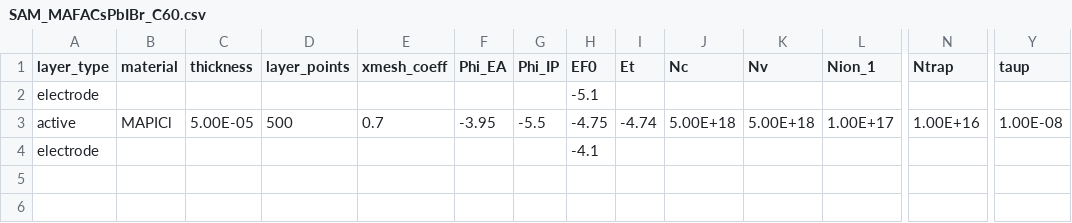
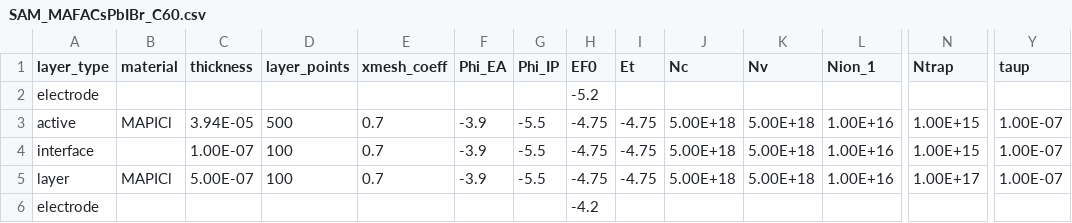
Before and after one commit to lucy-hart/Driftfusion, a CSV file: Input_files/SAM_MAFACsPbIBr_C60.csv, drawn as a sheet; only a part is shown, gaps mark what is left out; addresses are those after the commit; rows hold the shown columns only; the diff names each change by its address in the sheet, - before the commit and + after, or states it on an @@ line.

```diff
--- a/Input_files/SAM_MAFACsPbIBr_C60.csv
+++ b/Input_files/SAM_MAFACsPbIBr_C60.csv
-H2 (EF0): -5.1
+H2 (EF0): -5.2
-C3 (thickness): 5.00E-05
+C3 (thickness): 3.94E-05
-F3 (Phi_EA): -3.95
+F3 (Phi_EA): -3.9
-I3 (Et): -4.74
+I3 (Et): -4.75
-L3 (Nion_1): 1.00E+17
+L3 (Nion_1): 1.00E+16
-N3 (Ntrap): 1.00E+16
+N3 (Ntrap): 1.00E+15
-Y3 (taup): 1.00E-08
+Y3 (taup): 1.00E-07
+row 4: interface |  | 1.00E-07 | 100 | 0.7 | -3.9 | -5.5 | -4.75 | -4.75 | 5.00E+18 | 5.00E+18 | 1.00E+16 | 1.00E+15 | 1.00E-07
+row 5: layer | MAPICl | 5.00E-07 | 100 | 0.7 | -3.9 | -5.5 | -4.75 | -4.75 | 5.00E+18 | 5.00E+18 | 1.00E+16 | 1.00E+17 | 1.00E-07
-H6 (EF0): -4.1
+H6 (EF0): -4.2
```
Also changed, not shown: 4 other files.
